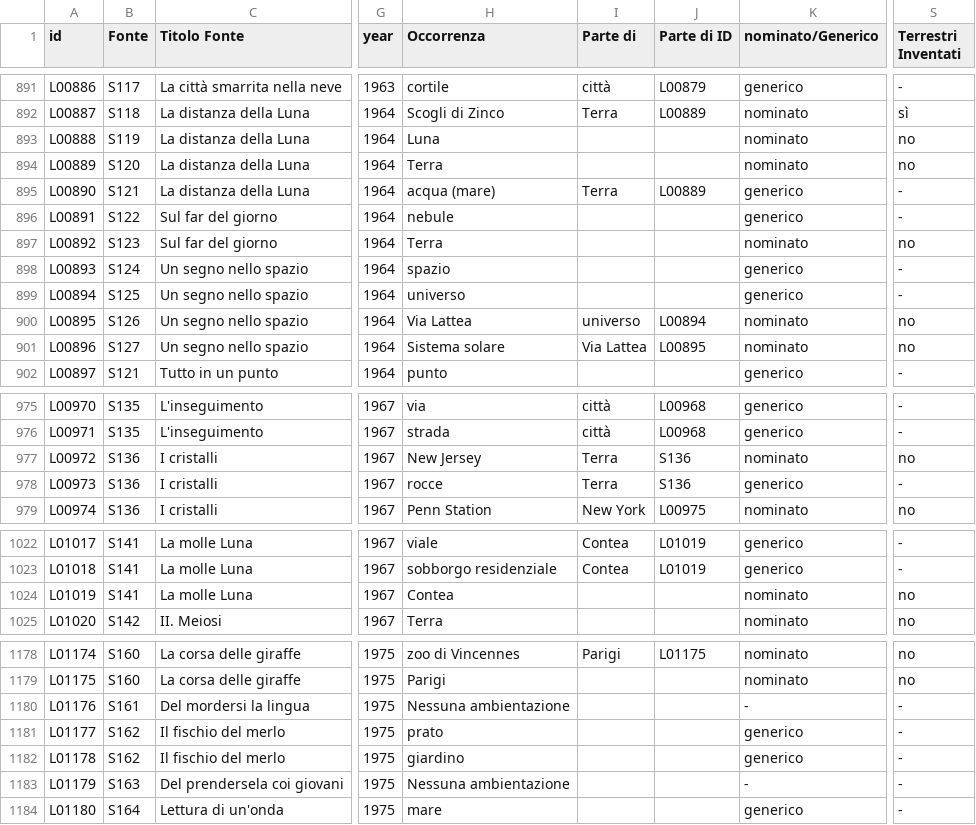
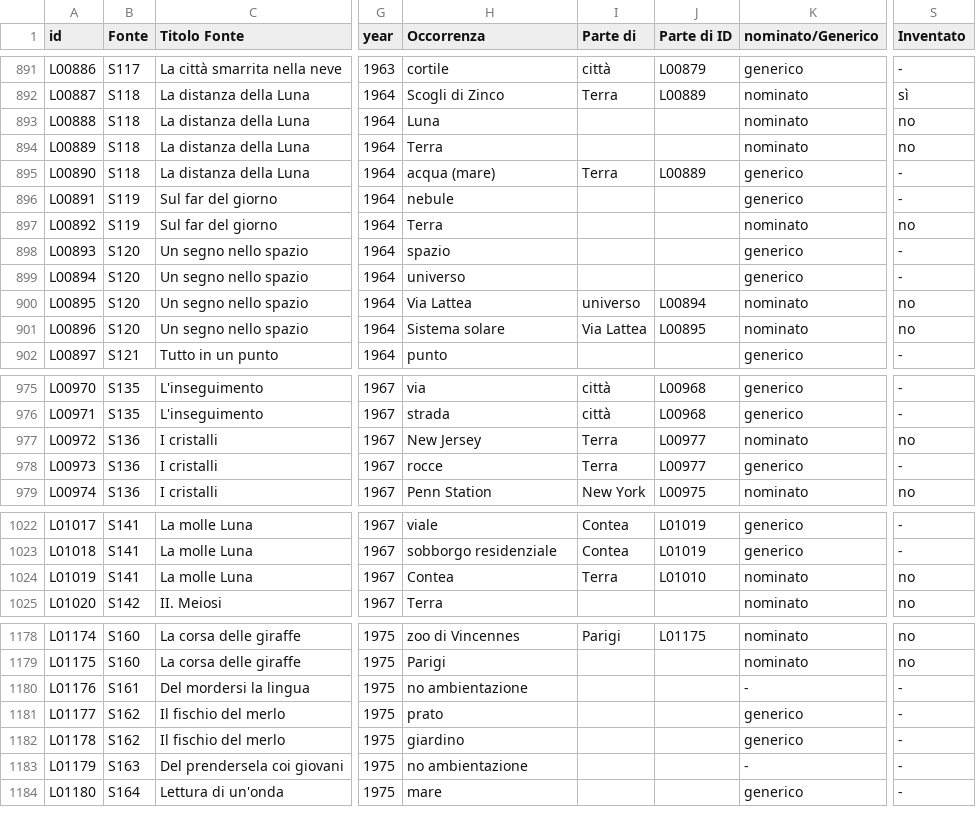
Before and after one commit to densitydesign/atlante-calvino-project, a TSV file: places-matrix-data.tsv, drawn as a sheet; only a part is shown, gaps mark what is left out; the diff covers the shown part only; the diff names each change by its address in the sheet, - before the commit and + after, or states it on an @@ line.

```diff
--- a/places-matrix-data.tsv
+++ b/places-matrix-data.tsv
-S1: Terrestri Inventati
+S1: Inventato
-B893 (Fonte): S119
+B893 (Fonte): S118
-B894 (Fonte): S120
+B894 (Fonte): S118
-B895 (Fonte): S121
+B895 (Fonte): S118
-B896 (Fonte): S122
+B896 (Fonte): S119
-B897 (Fonte): S123
+B897 (Fonte): S119
-B898 (Fonte): S124
+B898 (Fonte): S120
-B899 (Fonte): S125
+B899 (Fonte): S120
-B900 (Fonte): S126
+B900 (Fonte): S120
-B901 (Fonte): S127
+B901 (Fonte): S120
-J977:J978 (Parte di ID): S136
+J977:J978 (Parte di ID): L00977
-I1024 (Parte di): (empty)
+I1024 (Parte di): Terra
-J1024 (Parte di ID): (empty)
+J1024 (Parte di ID): L01010
-H1180 (Occorrenza): Nessuna ambientazione
+H1180 (Occorrenza): no ambientazione
-H1183 (Occorrenza): Nessuna ambientazione
+H1183 (Occorrenza): no ambientazione
```
Also changed, not shown: 8 edited cells elsewhere in this file, 8 other files.
